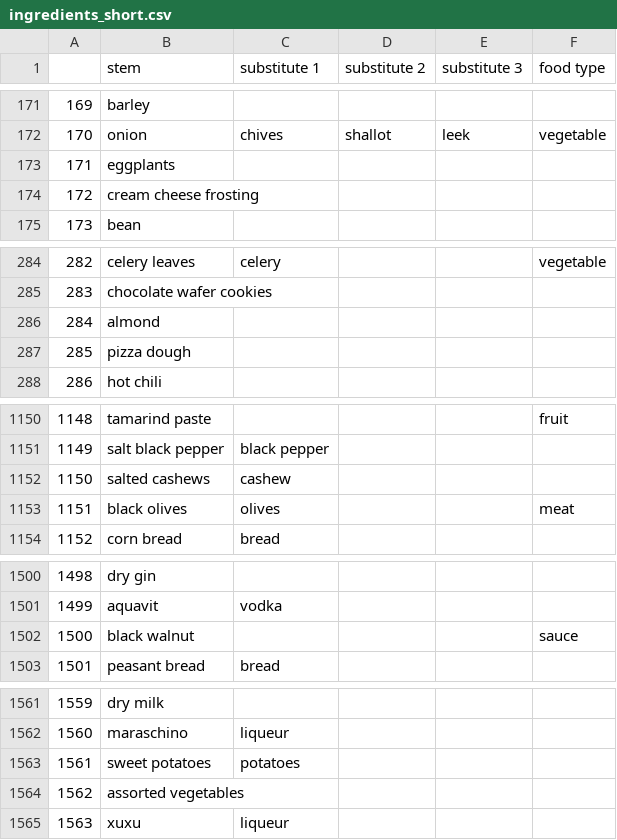
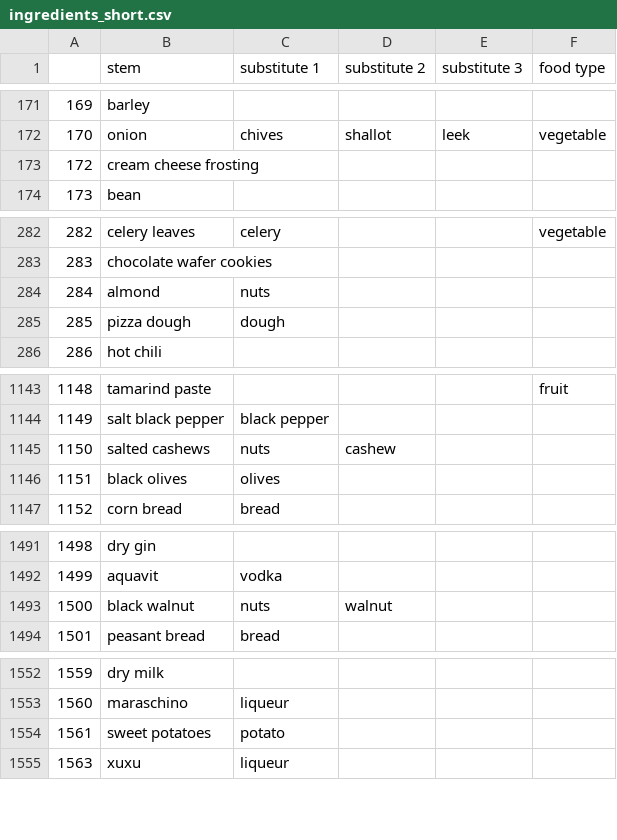
Before and after one commit to cgutwein/grocery-and-meal-assistant, a CSV file: python/data/ingredients_short.csv, drawn as a sheet; only a part is shown, gaps mark what is left out; the diff covers the shown part only.

```diff
--- a/python/data/ingredients_short.csv
+++ b/python/data/ingredients_short.csv
@@ -172,3 +172,2 @@
 170,onion,chives,shallot,leek,vegetable
-171,eggplants,,,,
 172,cream cheese frosting,,,,
@@ -285,4 +283,4 @@
 283,chocolate wafer cookies,,,,
-284,almond,,,,
-285,pizza dough,,,,
+284,almond,nuts,,,
+285,pizza dough,dough,,,
 286,hot chili,,,,
@@ -1151,4 +1144,4 @@
 1149,salt black pepper,black pepper,,,
-1150,salted cashews,cashew,,,
-1151,black olives,olives,,,meat
+1150,salted cashews,nuts,cashew,,
+1151,black olives,olives,,,
 1152,corn bread,bread,,,
@@ -1501,3 +1492,3 @@
 1499,aquavit,vodka,,,
-1500,black walnut,,,,sauce
+1500,black walnut,nuts,walnut,,
 1501,peasant bread,bread,,,
@@ -1562,4 +1553,3 @@
 1560,maraschino,liqueur,,,
-1561,sweet potatoes,potatoes,,,
-1562,assorted vegetables,,,,
+1561,sweet potatoes,potato,,,
 1563,xuxu,liqueur,,,
```
Also changed, not shown: 8 removed rows and 55 edited cells elsewhere in this file.
